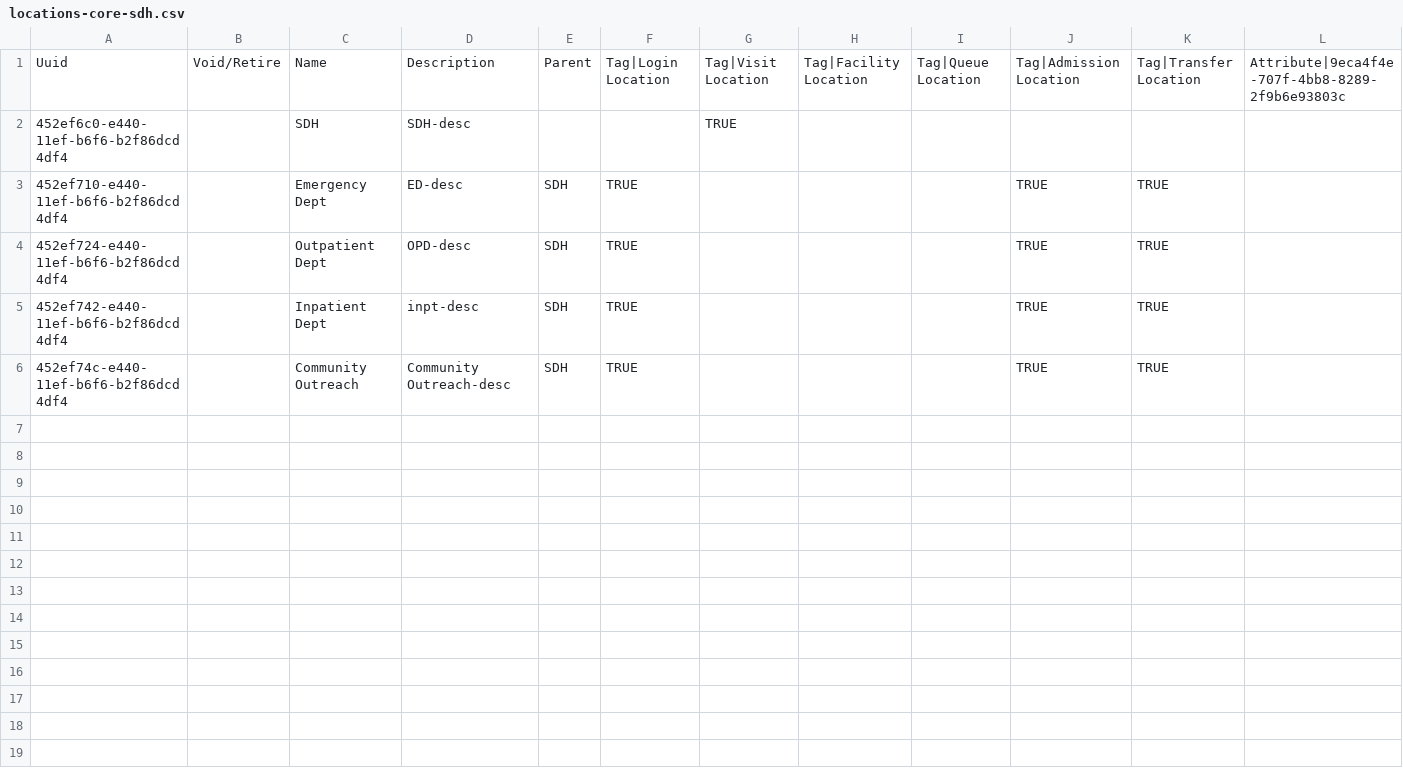
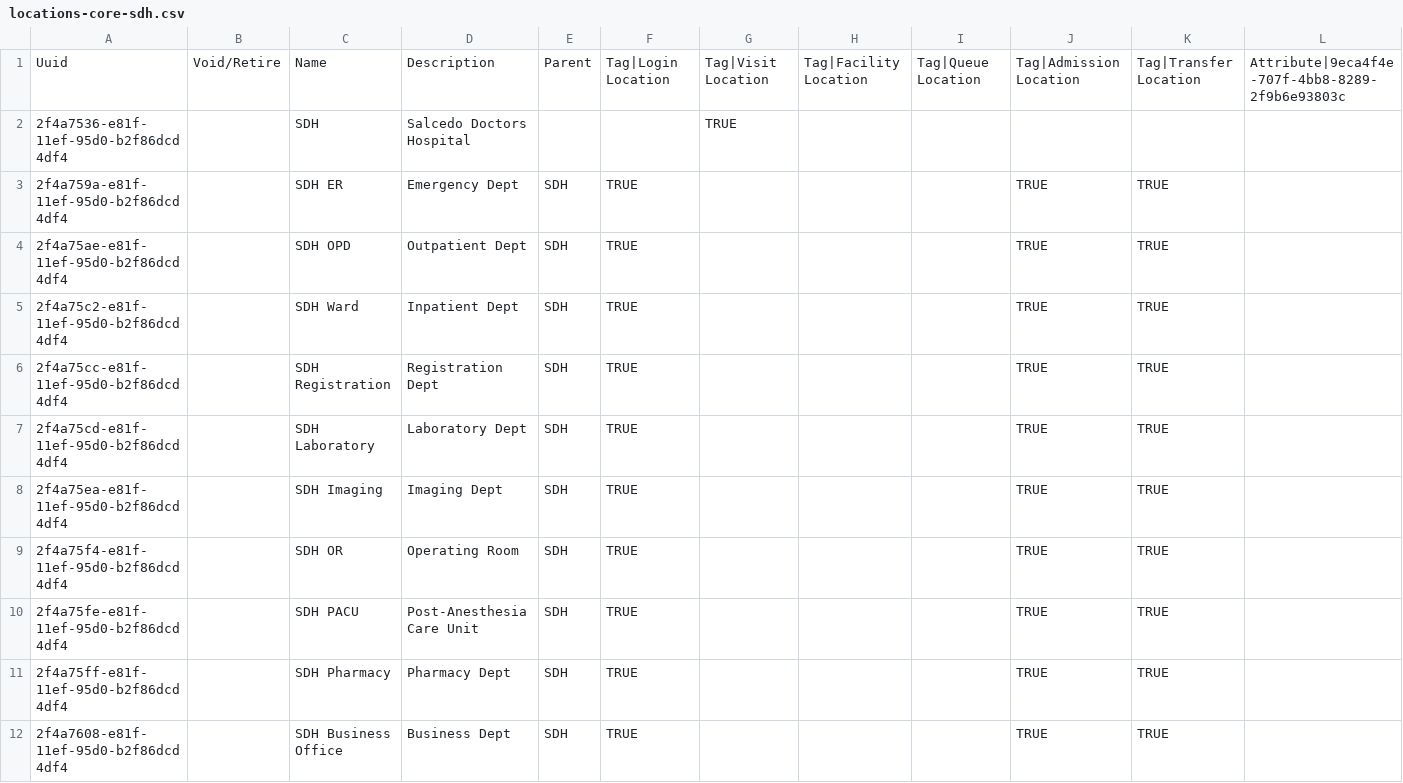
Before and after one commit to pgorrindo/openmrs-distro-referenceapplication, a CSV file: distro/configuration/locations/locations-core-sdh.csv, drawn as a sheet; only a part is shown; addresses are those after the commit; rows hold the shown columns only; the diff names each change by its address in the sheet, - before the commit and + after, or states it on an @@ line.

Commit message:
Pg/new roles locations (#60)
* add SDH-specific roles

* add SDH-specific locations

* rm unused

* Update encountertypes_core-sdh.csv

* Update encounterroles-core-sdh.csv

* Update visittypes-core_data-sdh.csv

* Update relationshiptypes-core-sdh.csv

* Update visittypes-core_data-sdh.csv

```diff
--- a/distro/configuration/locations/locations-core-sdh.csv
+++ b/distro/configuration/locations/locations-core-sdh.csv
-A2: 452ef6c0-e440-11ef-b6f6-b2f86dcd4df4
+A2: 2f4a7536-e81f-11ef-95d0-b2f86dcd4df4
-D2: SDH-desc
+D2: Salcedo Doctors Hospital
-A3: 452ef710-e440-11ef-b6f6-b2f86dcd4df4
+A3: 2f4a759a-e81f-11ef-95d0-b2f86dcd4df4
-C3: Emergency Dept
+C3: SDH ER
-D3: ED-desc
+D3: Emergency Dept
+row 4: 2f4a75ae-e81f-11ef-95d0-b2f86dcd4df4 |  | SDH OPD | Outpatient Dept | SDH | TRUE |  |  |  | TRUE | TRUE
+row 5: 2f4a75c2-e81f-11ef-95d0-b2f86dcd4df4 |  | SDH Ward | Inpatient Dept | SDH | TRUE |  |  |  | TRUE | TRUE
-A6: 452ef724-e440-11ef-b6f6-b2f86dcd4df4
+A6: 2f4a75cc-e81f-11ef-95d0-b2f86dcd4df4
-C6: Outpatient Dept
+C6: SDH Registration
-D6: OPD-desc
+D6: Registration Dept
+row 7: 2f4a75cd-e81f-11ef-95d0-b2f86dcd4df4 |  | SDH Laboratory | Laboratory Dept | SDH | TRUE |  |  |  | TRUE | TRUE
-A8: 452ef742-e440-11ef-b6f6-b2f86dcd4df4
+A8: 2f4a75ea-e81f-11ef-95d0-b2f86dcd4df4
-C8: Inpatient Dept
+C8: SDH Imaging
-D8: inpt-desc
+D8: Imaging Dept
+row 9: 2f4a75f4-e81f-11ef-95d0-b2f86dcd4df4 |  | SDH OR | Operating Room | SDH | TRUE |  |  |  | TRUE | TRUE
+row 10: 2f4a75fe-e81f-11ef-95d0-b2f86dcd4df4 |  | SDH PACU | Post-Anesthesia Care Unit | SDH | TRUE |  |  |  | TRUE | TRUE
-A11: 452ef74c-e440-11ef-b6f6-b2f86dcd4df4
+A11: 2f4a75ff-e81f-11ef-95d0-b2f86dcd4df4
-C11: Community Outreach
+C11: SDH Pharmacy
-D11: Community Outreach-desc
+D11: Pharmacy Dept
+row 12: 2f4a7608-e81f-11ef-95d0-b2f86dcd4df4 |  | SDH Business Office | Business Dept | SDH | TRUE |  |  |  | TRUE | TRUE
```
Also changed, not shown: distro/configuration/encounterroles/encounterroles-core-sdh.csv, distro/configuration/encountertypes/encountertypes_core-sdh.csv, 4 other files.
